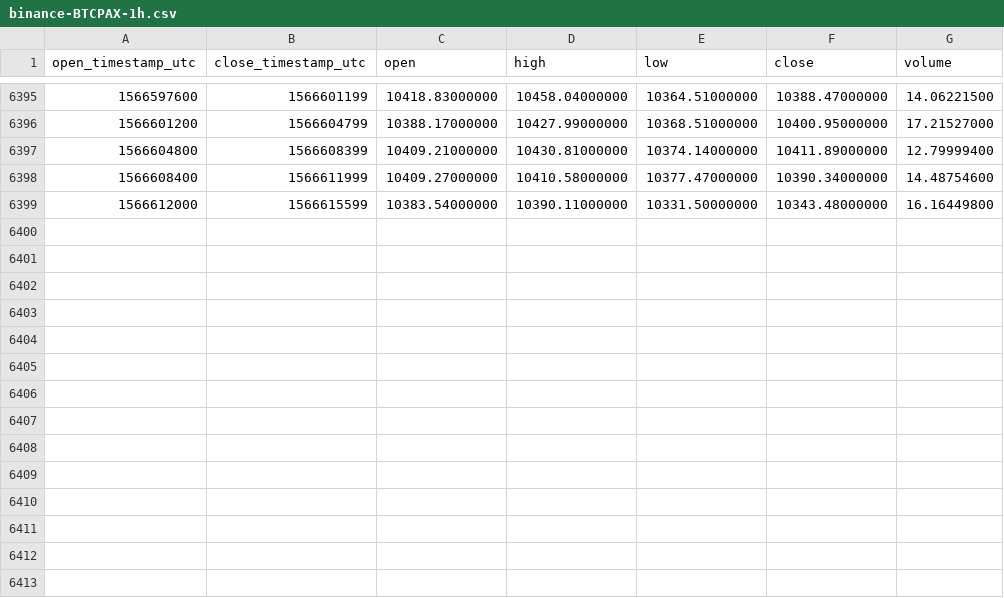
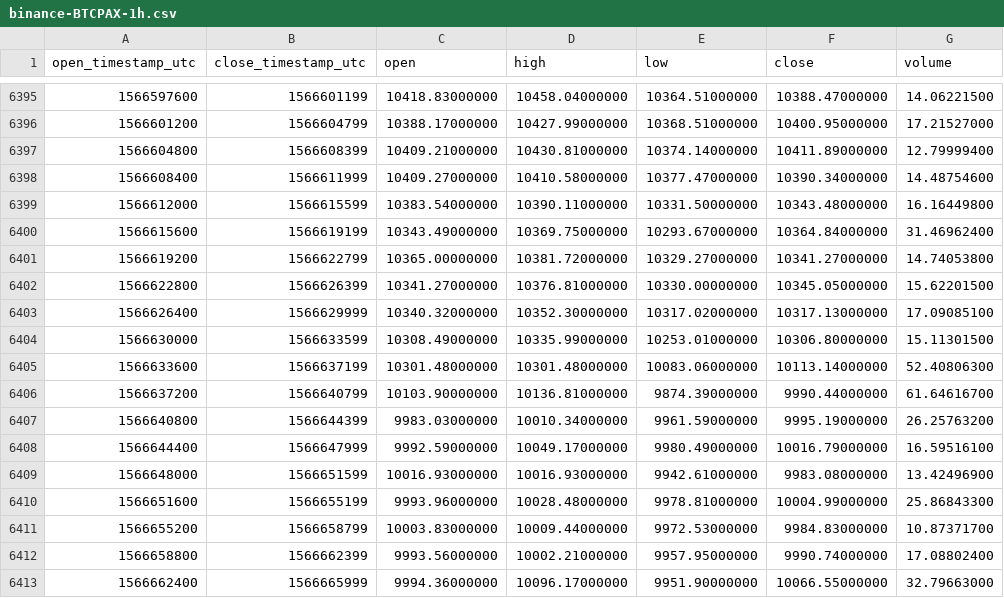
Before and after one commit to cryptobigbro/binance-BTCPAX, a CSV file: binance-BTCPAX-1h.csv, drawn as a sheet; only a part is shown, gaps mark what is left out; the diff names each change by its address in the sheet, - before the commit and + after, or states it on an @@ line.

Commit message:
Update OHLCV data.

```diff
--- a/binance-BTCPAX-1h.csv
+++ b/binance-BTCPAX-1h.csv
+row 6400: 1566615600 | 1566619199 | 10343.49000000 | 10369.75000000 | 10293.67000000 | 10364.84000000 | 31.46962400
+row 6401: 1566619200 | 1566622799 | 10365.00000000 | 10381.72000000 | 10329.27000000 | 10341.27000000 | 14.74053800
+row 6402: 1566622800 | 1566626399 | 10341.27000000 | 10376.81000000 | 10330.00000000 | 10345.05000000 | 15.62201500
+row 6403: 1566626400 | 1566629999 | 10340.32000000 | 10352.30000000 | 10317.02000000 | 10317.13000000 | 17.09085100
+row 6404: 1566630000 | 1566633599 | 10308.49000000 | 10335.99000000 | 10253.01000000 | 10306.80000000 | 15.11301500
+row 6405: 1566633600 | 1566637199 | 10301.48000000 | 10301.48000000 | 10083.06000000 | 10113.14000000 | 52.40806300
+row 6406: 1566637200 | 1566640799 | 10103.90000000 | 10136.81000000 | 9874.39000000 | 9990.44000000 | 61.64616700
+row 6407: 1566640800 | 1566644399 | 9983.03000000 | 10010.34000000 | 9961.59000000 | 9995.19000000 | 26.25763200
+row 6408: 1566644400 | 1566647999 | 9992.59000000 | 10049.17000000 | 9980.49000000 | 10016.79000000 | 16.59516100
+row 6409: 1566648000 | 1566651599 | 10016.93000000 | 10016.93000000 | 9942.61000000 | 9983.08000000 | 13.42496900
+row 6410: 1566651600 | 1566655199 | 9993.96000000 | 10028.48000000 | 9978.81000000 | 10004.99000000 | 25.86843300
+row 6411: 1566655200 | 1566658799 | 10003.83000000 | 10009.44000000 | 9972.53000000 | 9984.83000000 | 10.87371700
+row 6412: 1566658800 | 1566662399 | 9993.56000000 | 10002.21000000 | 9957.95000000 | 9990.74000000 | 17.08802400
+row 6413: 1566662400 | 1566665999 | 9994.36000000 | 10096.17000000 | 9951.90000000 | 10066.55000000 | 32.79663000
```
